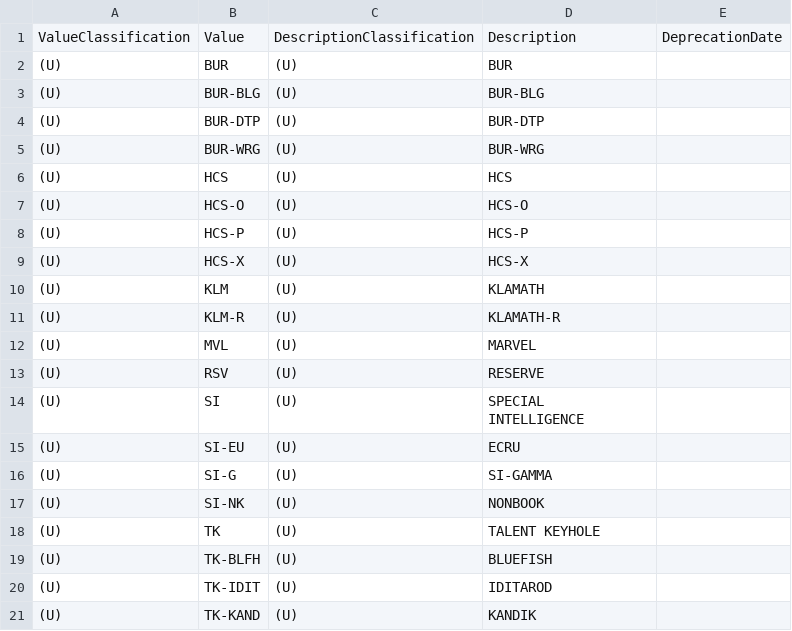
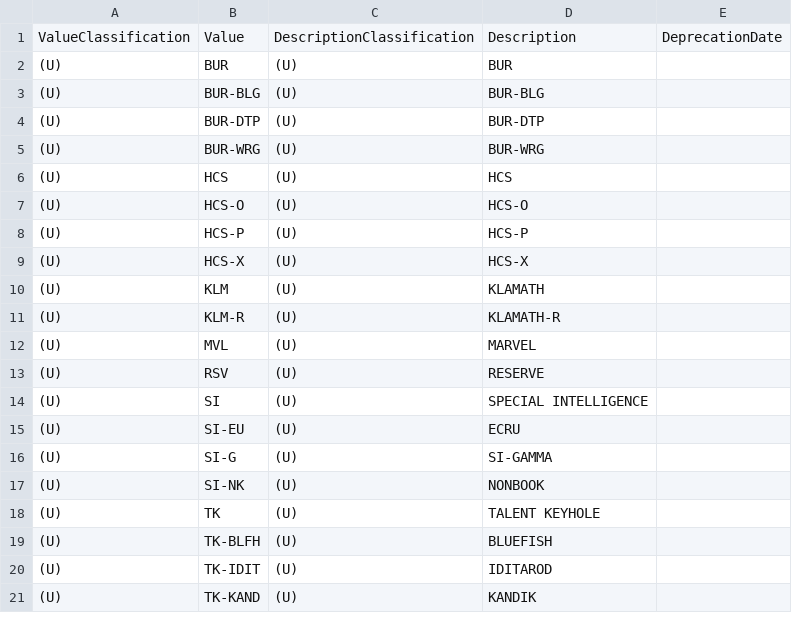
Before and after one commit to marquetools/marque, a CSV file: crates/ism/schemas/ISM-v2022-DEC/CVE_ISM/CVEnumISMSCIControls.csv, drawn as a sheet.

```diff
--- a/crates/ism/schemas/ISM-v2022-DEC/CVE_ISM/CVEnumISMSCIControls.csv
+++ b/crates/ism/schemas/ISM-v2022-DEC/CVE_ISM/CVEnumISMSCIControls.csv
@@ -13,4 +13,3 @@
 "(U) ","RSV","(U) ","RESERVE",
-"(U) ","SI","(U) ","SPECIAL
-                INTELLIGENCE",
+"(U) ","SI","(U) ","SPECIAL INTELLIGENCE",
 "(U) ","SI-EU","(U) ","ECRU",
```
Also changed, not shown: 49 other files.
